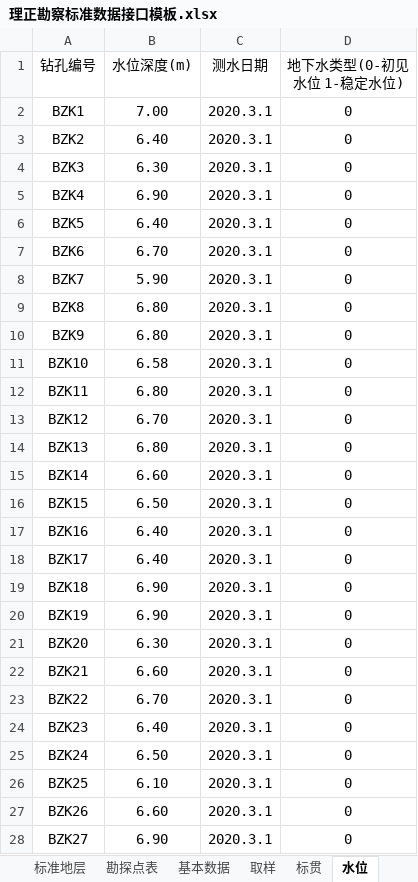
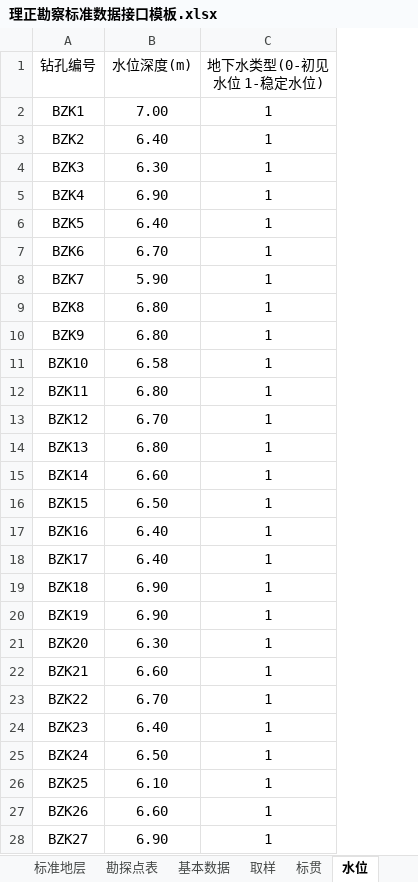
Before and after one commit to mrvx666/easy-lizheng-input, an Excel workbook: 理正勘察标准数据接口模板.xlsx, sheet 水位, drawn as a sheet; only a part is shown; values as stored, in another font and other column widths than the file's, no borders; removed rows and columns are numbered as before the commit, all else as after; the diff covers the shown part only; the diff names each change by its address in the sheet, - before the commit and + after, or states it on an @@ line.

```diff
--- a/理正勘察标准数据接口模板.xlsx (sheet 水位)
+++ b/理正勘察标准数据接口模板.xlsx (sheet 水位)
-column C (测水日期), rows 2-28: all 2020.3.1
-C2:C28 (地下水类型(0-初见水位 1-稳定水位)): 0
+C2:C28 (地下水类型(0-初见水位 1-稳定水位)): 1
```
Also changed, not shown: 13 edited cells elsewhere in this sheet, sheet 取样, sheet 标贯, 2 other files.
